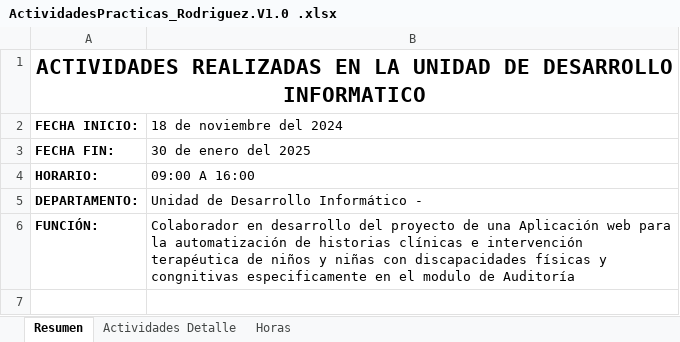
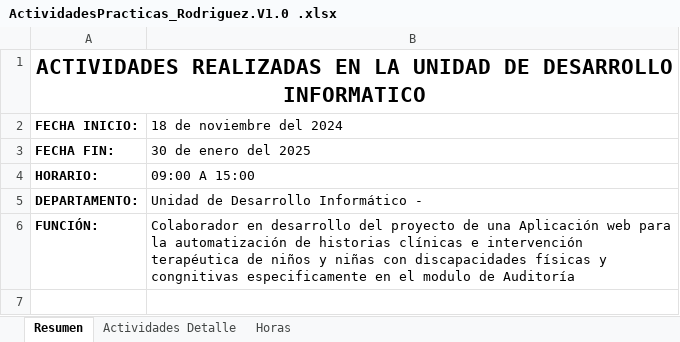
Before and after one commit to saoricoder/4805_PPP_Documentacion, an Excel workbook: Cronograma/ActividadesPracticas_Rodriguez.V1.0 .xlsx, sheet Resumen, drawn as a sheet; only a part is shown; values as stored, in another font and other column widths than the file's, no borders; charts and pictures not drawn; the diff names each change by its address in the sheet, - before the commit and + after, or states it on an @@ line.

```diff
--- a/Cronograma/ActividadesPracticas_Rodriguez.V1.0 .xlsx (sheet Resumen)
+++ b/Cronograma/ActividadesPracticas_Rodriguez.V1.0 .xlsx (sheet Resumen)
-B4 (18 de noviembre del 2024): 09:00 A 16:00
+B4 (18 de noviembre del 2024): 09:00 A 15:00
```
Also changed, not shown: sheet Actividades Detalle.
